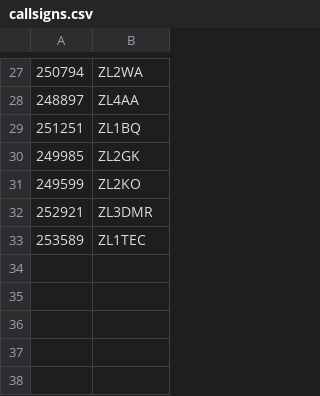
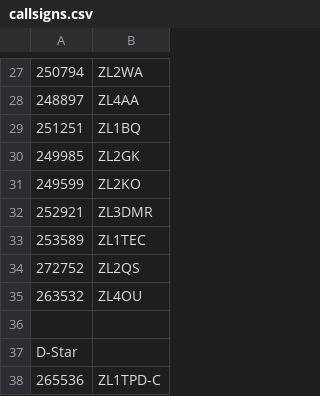
Before and after one commit to anakhanz/nzrepeaters, a CSV file: repeaters/data/callsigns.csv, drawn as a sheet; only a part is shown, gaps mark what is left out.

```diff
--- a/repeaters/data/callsigns.csv
+++ b/repeaters/data/callsigns.csv
@@ -33 +33,6 @@
 253589,ZL1TEC
+272752,ZL2QS
+263532,ZL4OU
+
+D-Star
+265536,ZL1TPD-C
```
Also changed, not shown: repeaters/data/ctcss.csv, repeaters/data/info.csv, 2 other files.
